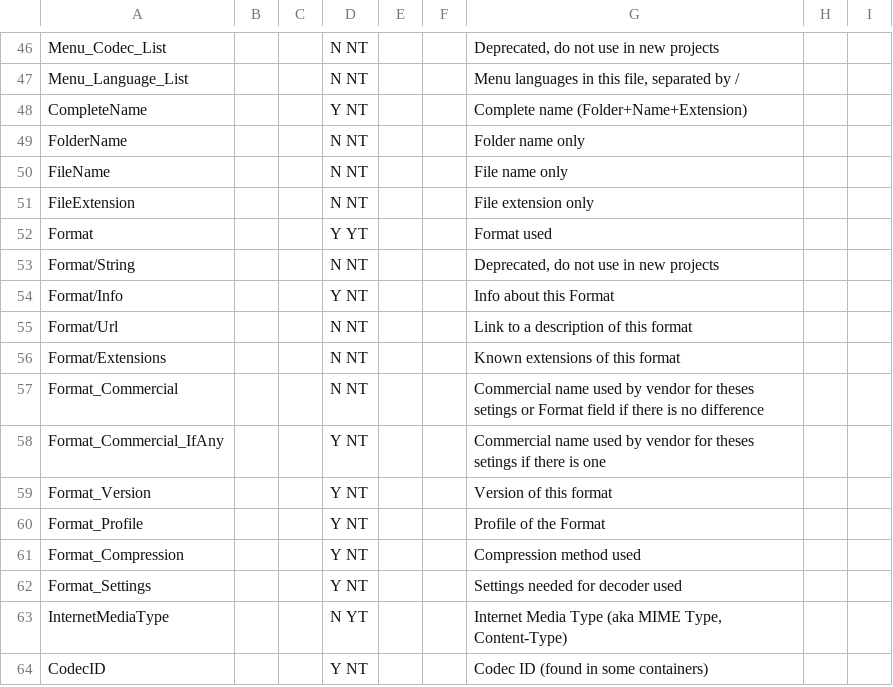
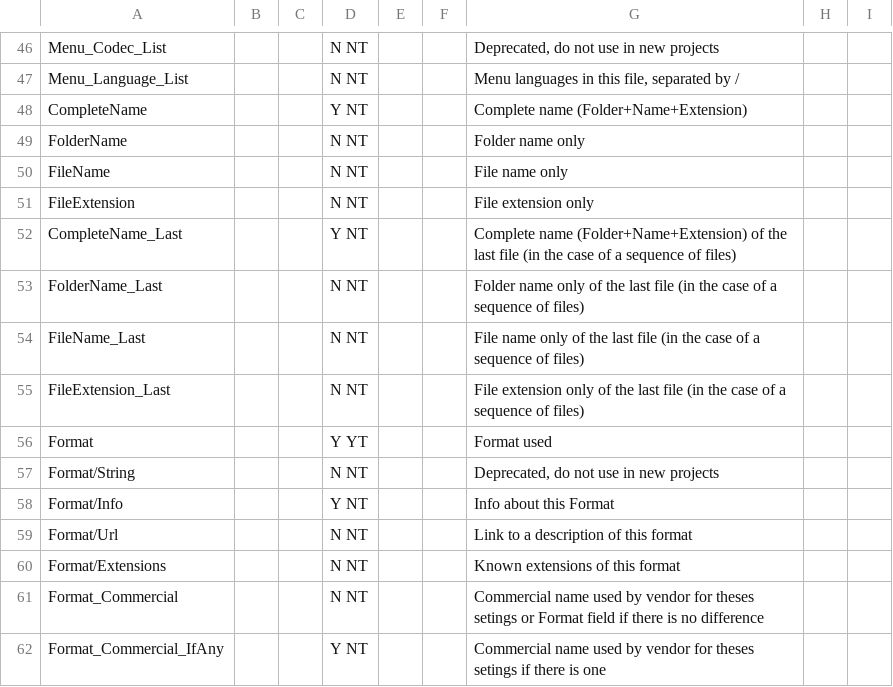
Before and after one commit to beppec56/MediaInfoLib-git_svn, a CSV file: Source/Resource/Text/Stream/General.csv, drawn as a sheet; only a part is shown, gaps mark what is left out; the shorter side is filled out with more unchanged rows; the diff names each change by its address in the sheet, - before the commit and + after, or states it on an @@ line.

Commit message:
+ Image files as a video stream: file name of the last file
git-svn-id: svn://svn.code.sf.net/p/mediainfo/code/MediaInfoLib/trunk@5355 45c5ae6f-87cc-4fd0-92ee-e4f023fd80da

```diff
--- a/Source/Resource/Text/Stream/General.csv
+++ b/Source/Resource/Text/Stream/General.csv
+row 52: CompleteName_Last |  |  | Y NT |  |  | Complete name (Folder+Name+Extension) of the last file (in the case of a sequence of files)
+row 53: FolderName_Last |  |  | N NT |  |  | Folder name only of the last file (in the case of a sequence of files)
+row 54: FileName_Last |  |  | N NT |  |  | File name only of the last file (in the case of a sequence of files)
+row 55: FileExtension_Last |  |  | N NT |  |  | File extension only of the last file (in the case of a sequence of files)
```
Also changed, not shown: 4 other files.
